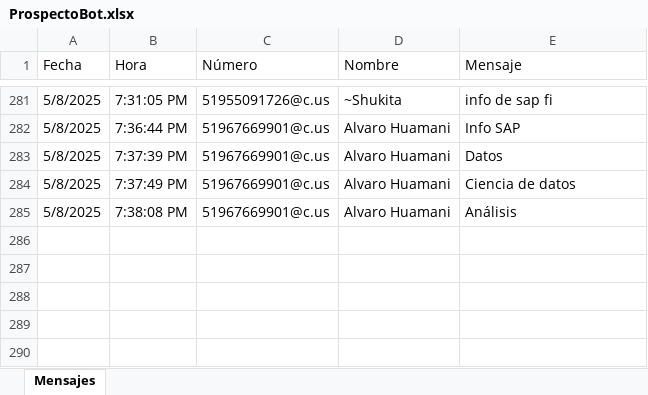
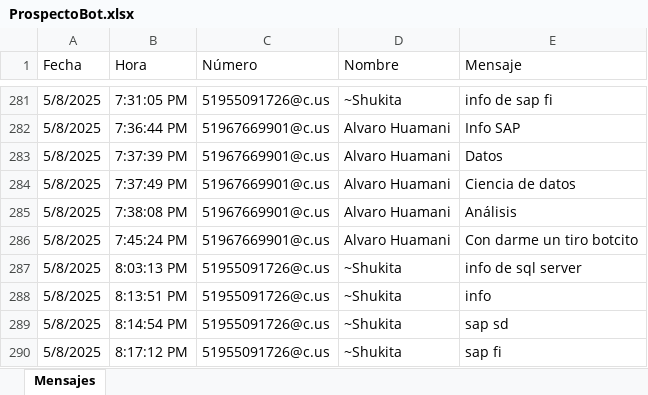
Before and after one commit to 1608-EQUIPOSISTEMAS/BOT-AGENTE, an Excel workbook: src/ProspectoBot.xlsx, sheet Mensajes, drawn as a sheet; only a part is shown, gaps mark what is left out; values as stored, in another font and other column widths than the file's, no borders; the diff names each change by its address in the sheet, - before the commit and + after, or states it on an @@ line.

```diff
--- a/src/ProspectoBot.xlsx (sheet Mensajes)
+++ b/src/ProspectoBot.xlsx (sheet Mensajes)
+row 286: 5/8/2025 | 7:45:24 PM | 51967669901@c.us | Alvaro Huamani | Con darme un tiro botcito
+row 287: 5/8/2025 | 8:03:13 PM | 51955091726@c.us | ~Shukita | info de sql server
+row 288: 5/8/2025 | 8:13:51 PM | 51955091726@c.us | ~Shukita | info
+row 289: 5/8/2025 | 8:14:54 PM | 51955091726@c.us | ~Shukita | sap sd
+row 290: 5/8/2025 | 8:17:12 PM | 51955091726@c.us | ~Shukita | sap fi
```
Also changed, not shown: 2 other files.
